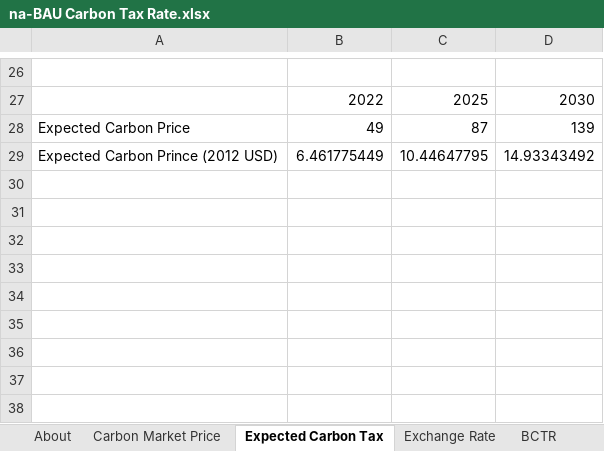
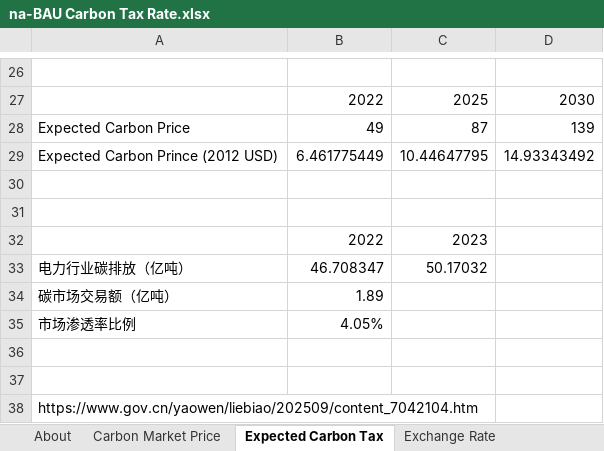
Before and after one commit to Smart-Trans/eps-china2019-smart-trans, an Excel workbook: InputData/fuels/BCTR/na-BAU Carbon Tax Rate.xlsx, sheet Expected Carbon Tax, drawn as a sheet; only a part is shown, gaps mark what is left out; values as stored, in another font and other column widths than the file's, no borders; charts and pictures not drawn; the diff names each change by its address in the sheet, - before the commit and + after, or states it on an @@ line.

Commit message:
Update BFPIE and Carbon Tax Rate

```diff
--- a/InputData/fuels/BCTR/na-BAU Carbon Tax Rate.xlsx (sheet Expected Carbon Tax)
+++ b/InputData/fuels/BCTR/na-BAU Carbon Tax Rate.xlsx (sheet Expected Carbon Tax)
+row 30: (empty)
+row 31: (empty)
+row 32:  | 2022 | 2023
+row 33: 电力行业碳排放（亿吨） | 46.708347 | 50.17032
+row 34: 碳市场交易额（亿吨） | 1.89
+row 35: 市场渗透率比例 | 4.05%
+row 36: (empty)
+row 37: (empty)
+row 38: https://www.gov.cn/yaowen/liebiao/202509/content_7042104.htm
```
Also changed, not shown: sheet BCTR, sheet About, other sheet tabs, charts or pictures, InputData/land/BLAPE/cn-BAU LULUCF Anthropogenic Pollutant Emissions.xlsx, 8 other files.
